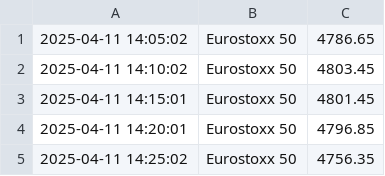
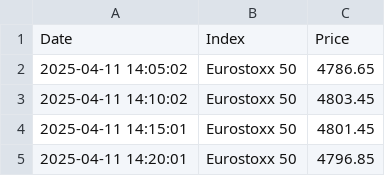
Before and after one commit to Labocaaa3/dashboard-bourse, a CSV file: eurostoxx50_data.csv, drawn as a sheet; only a part is shown; the shorter side is filled out with more unchanged rows.

Commit message:
Update eurostoxx50_data.csv

```diff
--- a/eurostoxx50_data.csv
+++ b/eurostoxx50_data.csv
@@ -1 +1,2 @@
+Date, Index, Price
 2025-04-11 14:05:02, Eurostoxx 50, 4786.65
```
